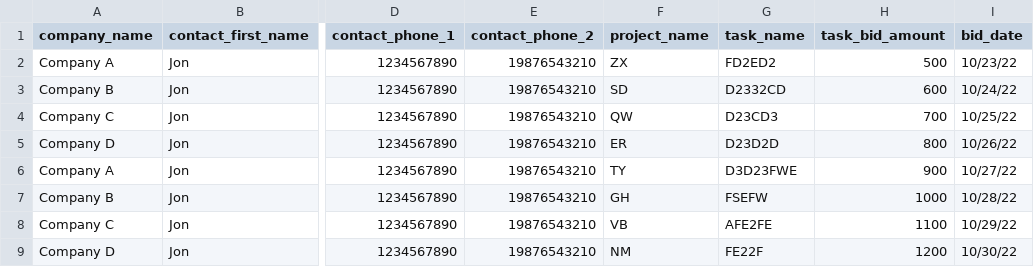
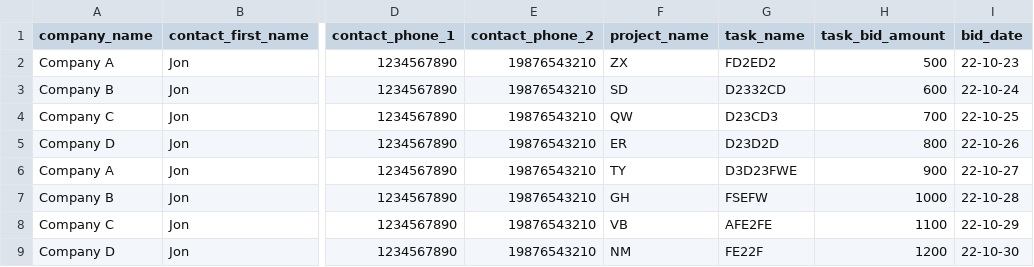
Before and after one commit to jonathan-nobrega/roi-rev-api, a CSV file: functions/uploads/csvFile.csv, drawn as a sheet; only a part is shown, gaps mark what is left out; the diff names each change by its address in the sheet, - before the commit and + after, or states it on an @@ line.

```diff
--- a/functions/uploads/csvFile.csv
+++ b/functions/uploads/csvFile.csv
-I2 (bid_date): 10/23/22
+I2 (bid_date): 22-10-23
-I3 (bid_date): 10/24/22
+I3 (bid_date): 22-10-24
-I4 (bid_date): 10/25/22
+I4 (bid_date): 22-10-25
-I5 (bid_date): 10/26/22
+I5 (bid_date): 22-10-26
-I6 (bid_date): 10/27/22
+I6 (bid_date): 22-10-27
-I7 (bid_date): 10/28/22
+I7 (bid_date): 22-10-28
-I8 (bid_date): 10/29/22
+I8 (bid_date): 22-10-29
-I9 (bid_date): 10/30/22
+I9 (bid_date): 22-10-30
```
Also changed, not shown: 7 other files.
